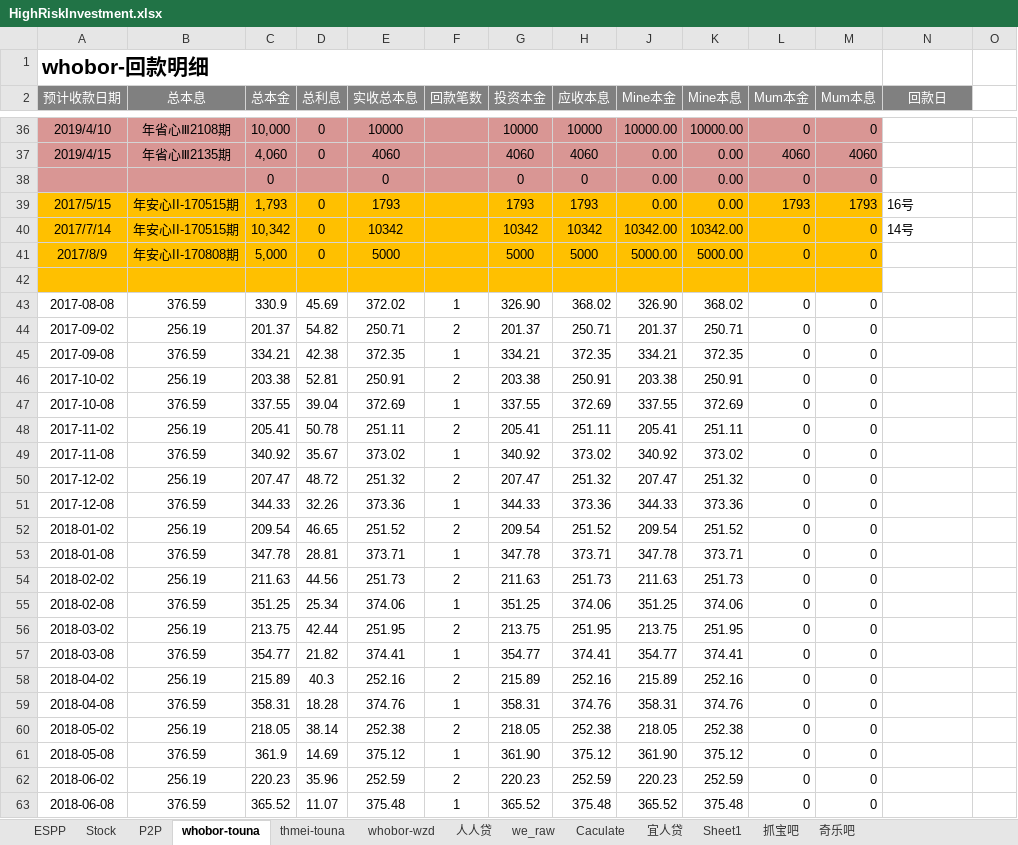
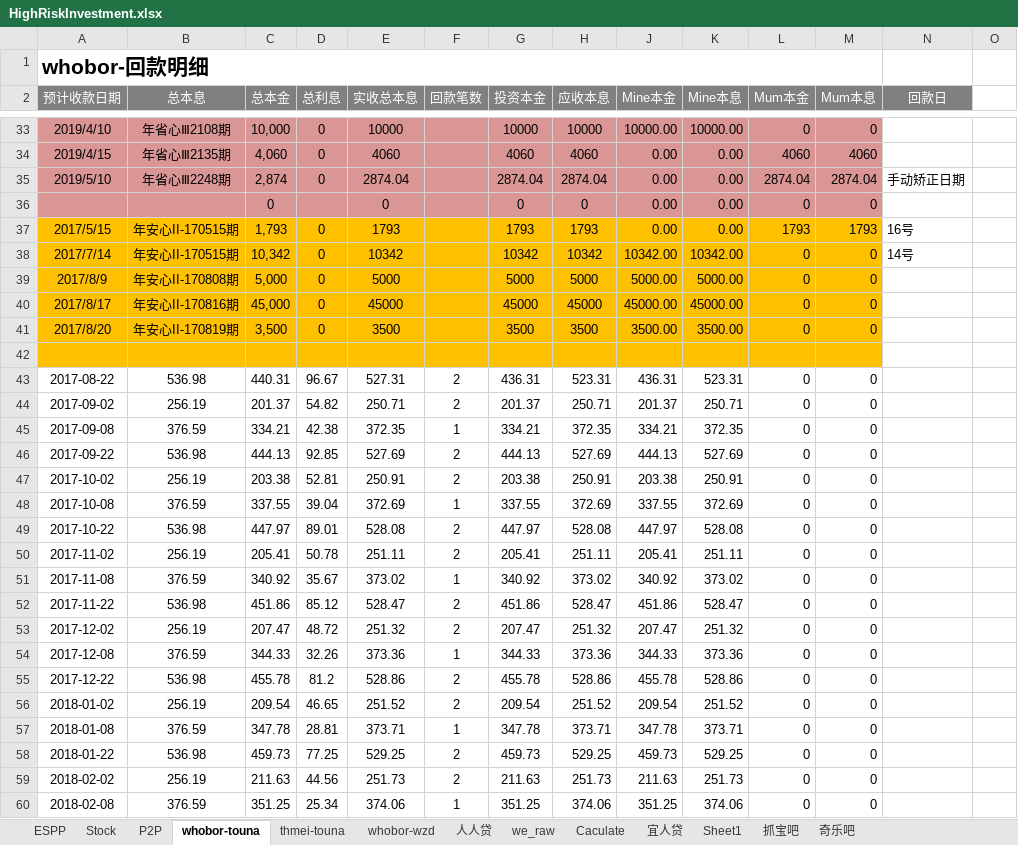
Before and after one commit to berniehu/Investment, an Excel workbook: HighRiskInvestment.xlsx, sheet whobor-touna, drawn as a sheet; only a part is shown, gaps mark what is left out; the shorter side is filled out with more unchanged rows; values as stored, in another font and other column widths than the file's, no borders; removed rows and columns are numbered as before the commit, all else as after; rows hold the shown columns only; the diff covers the shown part only; the diff names each change by its address in the sheet, - before the commit and + after, or states it on an @@ line.

```diff
--- a/HighRiskInvestment.xlsx (sheet whobor-touna)
+++ b/HighRiskInvestment.xlsx (sheet whobor-touna)
+row 35: 2019/5/10 | 年省心Ⅲ2248期 | 2,874 | 0 | 2874.04 |  | 2874.04 | 2874.04 | 0.00 | 0.00 | 2874.04 | 2874.04 | 手动矫正日期
+row 40: 2017/8/17 | 年安心II-170816期 | 45,000 | 0 | 45000 |  | 45000 | 45000 | 45000.00 | 45000.00 | 0 | 0
+row 41: 2017/8/20 | 年安心II-170819期 | 3,500 | 0 | 3500 |  | 3500 | 3500 | 3500.00 | 3500.00 | 0 | 0
-row 43: 2017-08-08 | 376.59 | 330.9 | 45.69 | 372.02 | 1 | 326.90 | 368.02 | 326.90 | 368.02 | 0 | 0
+row 43: 2017-08-22 | 536.98 | 440.31 | 96.67 | 527.31 | 2 | 436.31 | 523.31 | 436.31 | 523.31 | 0 | 0
+row 46: 2017-09-22 | 536.98 | 444.13 | 92.85 | 527.69 | 2 | 444.13 | 527.69 | 444.13 | 527.69 | 0 | 0
+row 49: 2017-10-22 | 536.98 | 447.97 | 89.01 | 528.08 | 2 | 447.97 | 528.08 | 447.97 | 528.08 | 0 | 0
+row 52: 2017-11-22 | 536.98 | 451.86 | 85.12 | 528.47 | 2 | 451.86 | 528.47 | 451.86 | 528.47 | 0 | 0
+row 55: 2017-12-22 | 536.98 | 455.78 | 81.2 | 528.86 | 2 | 455.78 | 528.86 | 455.78 | 528.86 | 0 | 0
+row 58: 2018-01-22 | 536.98 | 459.73 | 77.25 | 529.25 | 2 | 459.73 | 529.25 | 459.73 | 529.25 | 0 | 0
```
Also changed, not shown: 18 added rows, 26 removed rows, 33 edited cells and cell formats elsewhere in this sheet, sheet thmei-touna, sheet P2P, sheet whobor-wzd, sheet 人人贷, formulas that keep their value, hidden cells, charts or pictures.
